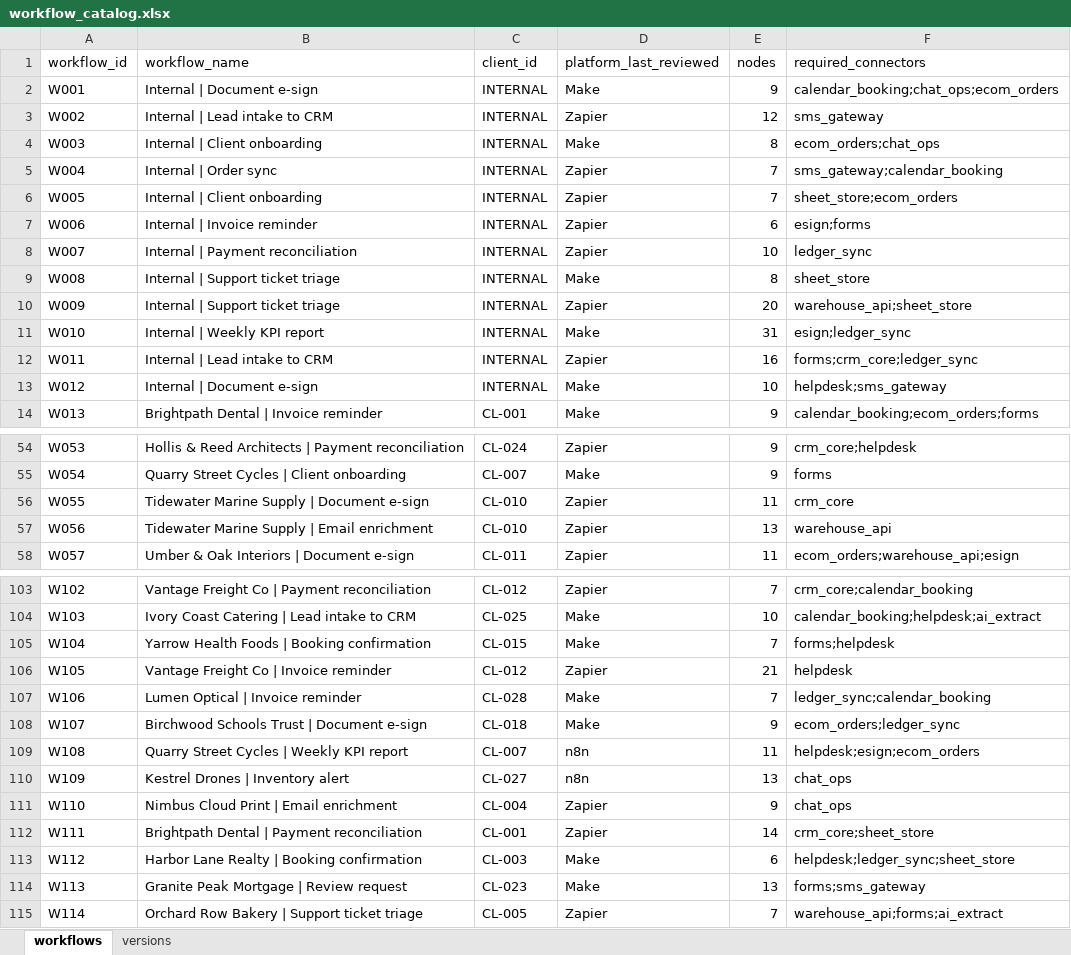
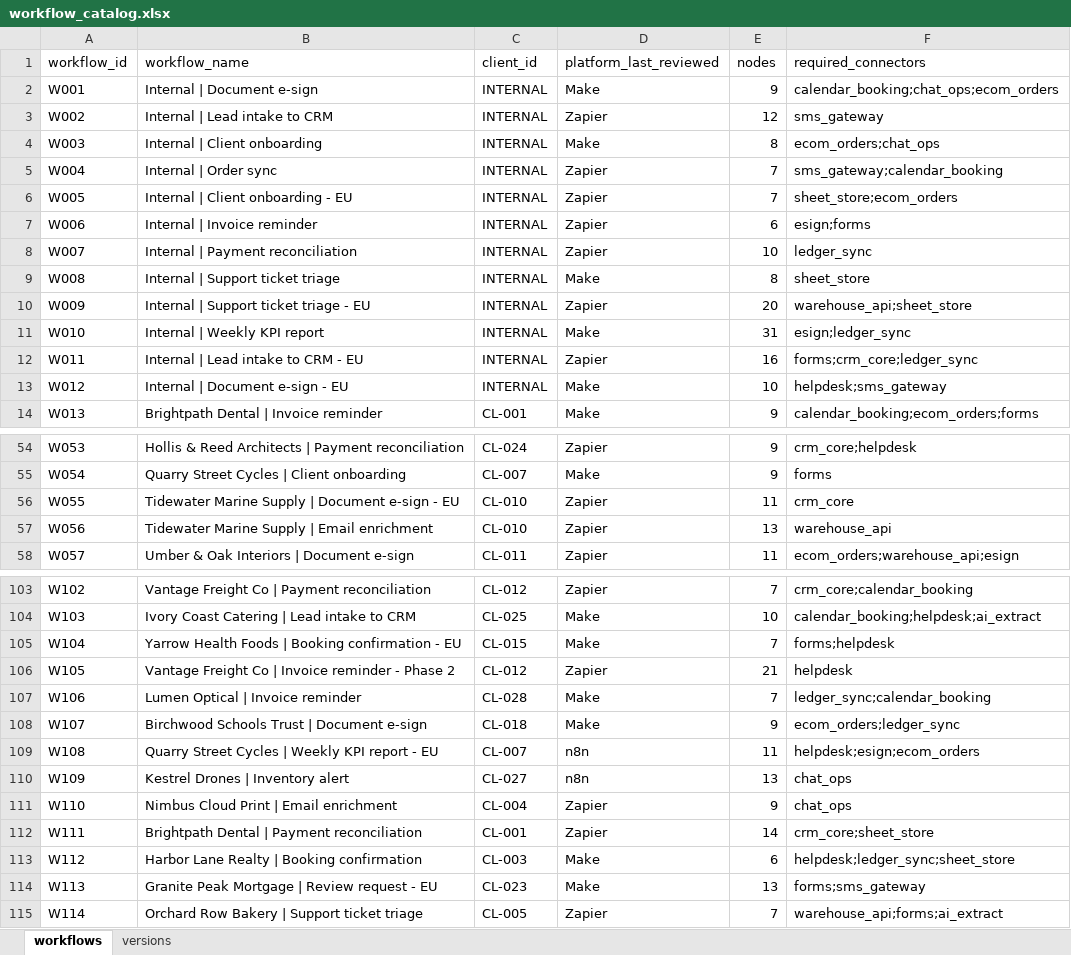
Before and after one commit to AMATECH123/https-github.com-AMATECH123-Jobs-and-Salaries-in-Data-Science-Regression-, an Excel workbook: project_mark_task/inputs/workflow_catalog.xlsx, sheet workflows, drawn as a sheet; only a part is shown, gaps mark what is left out; values as stored, in another font and other column widths than the file's, no borders; the diff covers the shown part only; the diff names each change by its address in the sheet, - before the commit and + after, or states it on an @@ line.

```diff
--- a/project_mark_task/inputs/workflow_catalog.xlsx (sheet workflows)
+++ b/project_mark_task/inputs/workflow_catalog.xlsx (sheet workflows)
-B6 (workflow_name): Internal | Client onboarding
+B6 (workflow_name): Internal | Client onboarding - EU
-B10 (workflow_name): Internal | Support ticket triage
+B10 (workflow_name): Internal | Support ticket triage - EU
-B12 (workflow_name): Internal | Lead intake to CRM
+B12 (workflow_name): Internal | Lead intake to CRM - EU
-B13 (workflow_name): Internal | Document e-sign
+B13 (workflow_name): Internal | Document e-sign - EU
-B56 (workflow_name): Tidewater Marine Supply | Document e-sign
+B56 (workflow_name): Tidewater Marine Supply | Document e-sign - EU
-B105 (workflow_name): Yarrow Health Foods | Booking confirmation
+B105 (workflow_name): Yarrow Health Foods | Booking confirmation - EU
-B106 (workflow_name): Vantage Freight Co | Invoice reminder
+B106 (workflow_name): Vantage Freight Co | Invoice reminder - Phase 2
-B109 (workflow_name): Quarry Street Cycles | Weekly KPI report
+B109 (workflow_name): Quarry Street Cycles | Weekly KPI report - EU
-B114 (workflow_name): Granite Peak Mortgage | Review request
+B114 (workflow_name): Granite Peak Mortgage | Review request - EU
```
Also changed, not shown: 13 edited cells elsewhere in this sheet, project_mark_task/inputs/client_master.xlsx, 22 other files.
